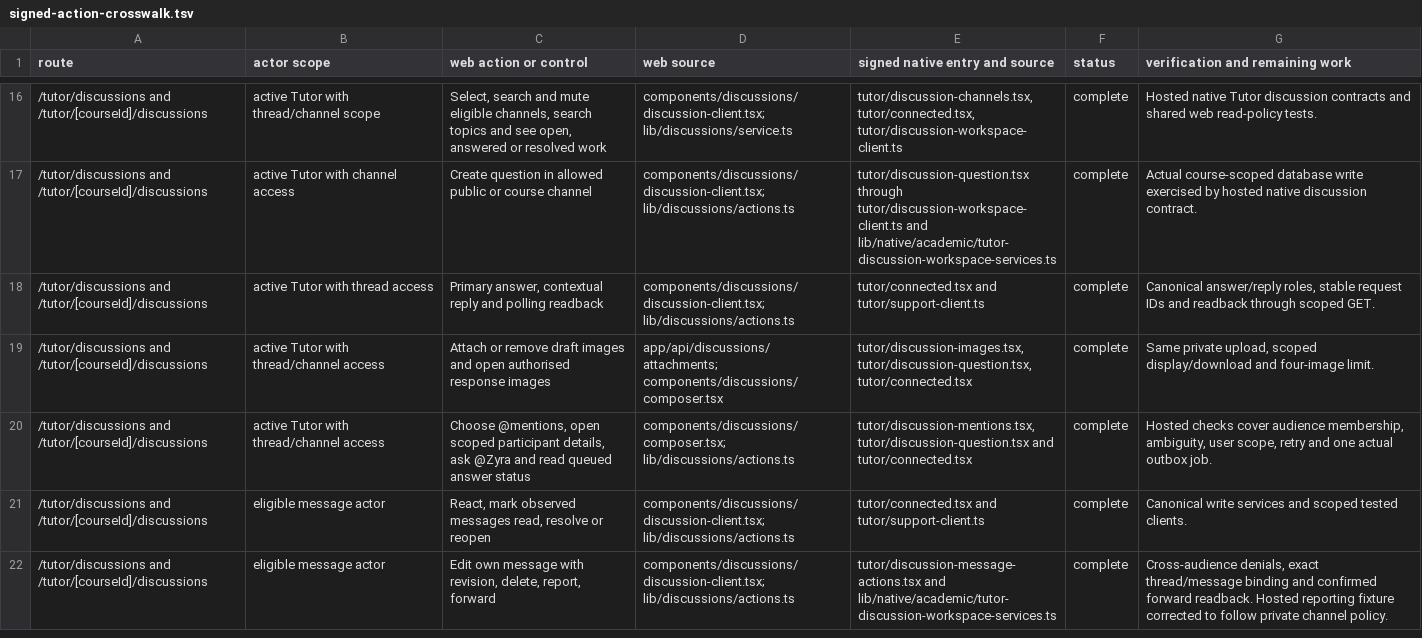
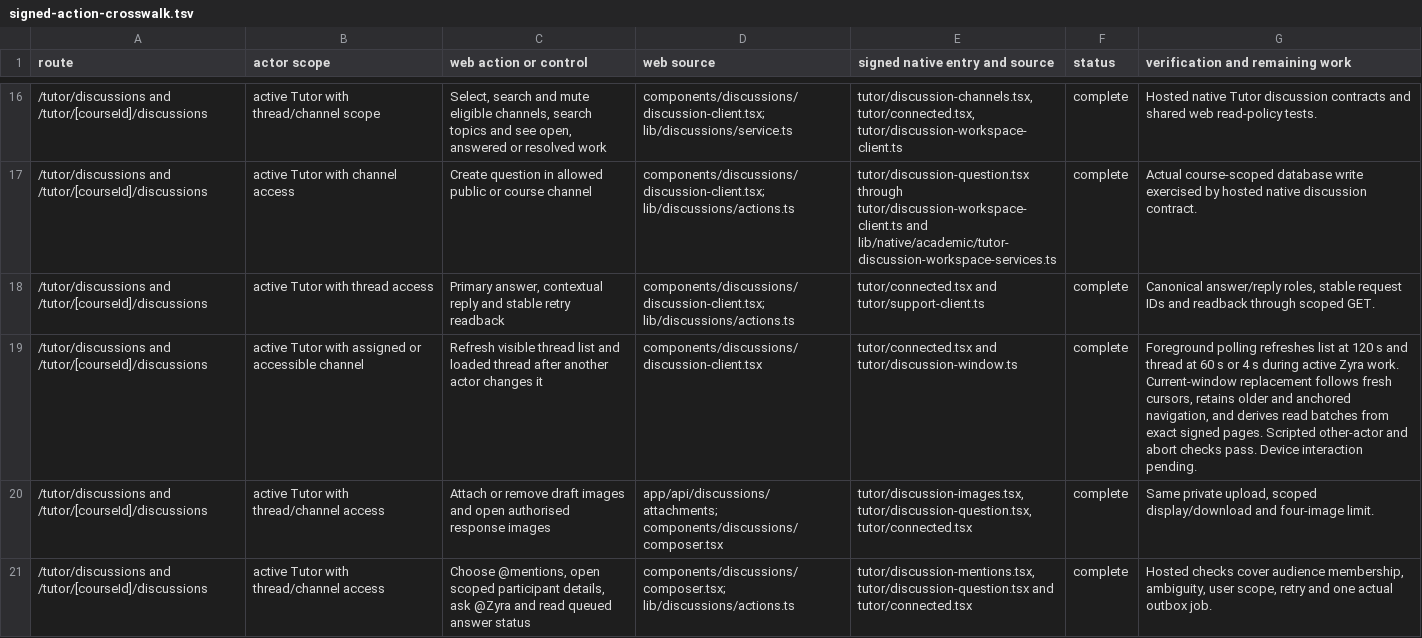
Before and after one commit to soezyxstt/zyxacademy, a TSV file: packages/native-parity/academic/tutor/signed-action-crosswalk.tsv, drawn as a sheet; only a part is shown, gaps mark what is left out; the shorter side is filled out with more unchanged rows.

Commit message:
Refresh active Tutor discussion windows after other actors change them

```diff
--- a/packages/native-parity/academic/tutor/signed-action-crosswalk.tsv
+++ b/packages/native-parity/academic/tutor/signed-action-crosswalk.tsv
@@ -17,3 +17,4 @@ route	actor scope	web action or control	web source	signed native entry and sourc
 /tutor/discussions and /tutor/[courseId]/discussions	active Tutor with channel access	Create question in allowed public or course channel	components/discussions/discussion-client.tsx; lib/discussions/actions.ts	tutor/discussion-question.tsx through tutor/discussion-workspace-client.ts and lib/native/academic/tutor-discussion-workspace-services.ts	complete	Actual course-scoped database write exercised by hosted native discussion contract.
-/tutor/discussions and /tutor/[courseId]/discussions	active Tutor with thread access	Primary answer, contextual reply and polling readback	components/discussions/discussion-client.tsx; lib/discussions/actions.ts	tutor/connected.tsx and tutor/support-client.ts	complete	Canonical answer/reply roles, stable request IDs and readback through scoped GET.
+/tutor/discussions and /tutor/[courseId]/discussions	active Tutor with thread access	Primary answer, contextual reply and stable retry readback	components/discussions/discussion-client.tsx; lib/discussions/actions.ts	tutor/connected.tsx and tutor/support-client.ts	complete	Canonical answer/reply roles, stable request IDs and readback through scoped GET.
+/tutor/discussions and /tutor/[courseId]/discussions	active Tutor with assigned or accessible channel	Refresh visible thread list and loaded thread after another actor changes it	components/discussions/discussion-client.tsx	tutor/connected.tsx and tutor/discussion-window.ts	complete	Foreground polling refreshes list at 120 s and thread at 60 s or 4 s during active Zyra work. Current-window replacement follows fresh cursors, retains older and anchored navigation, and derives read batches from exact signed pages. Scripted other-actor and abort checks pass. Device interaction pending.
 /tutor/discussions and /tutor/[courseId]/discussions	active Tutor with thread/channel access	Attach or remove draft images and open authorised response images	app/api/discussions/attachments; components/discussions/composer.tsx	tutor/discussion-images.tsx, tutor/discussion-question.tsx, tutor/connected.tsx	complete	Same private upload, scoped display/download and four-image limit.
```
Also changed, not shown: 10 other files.
